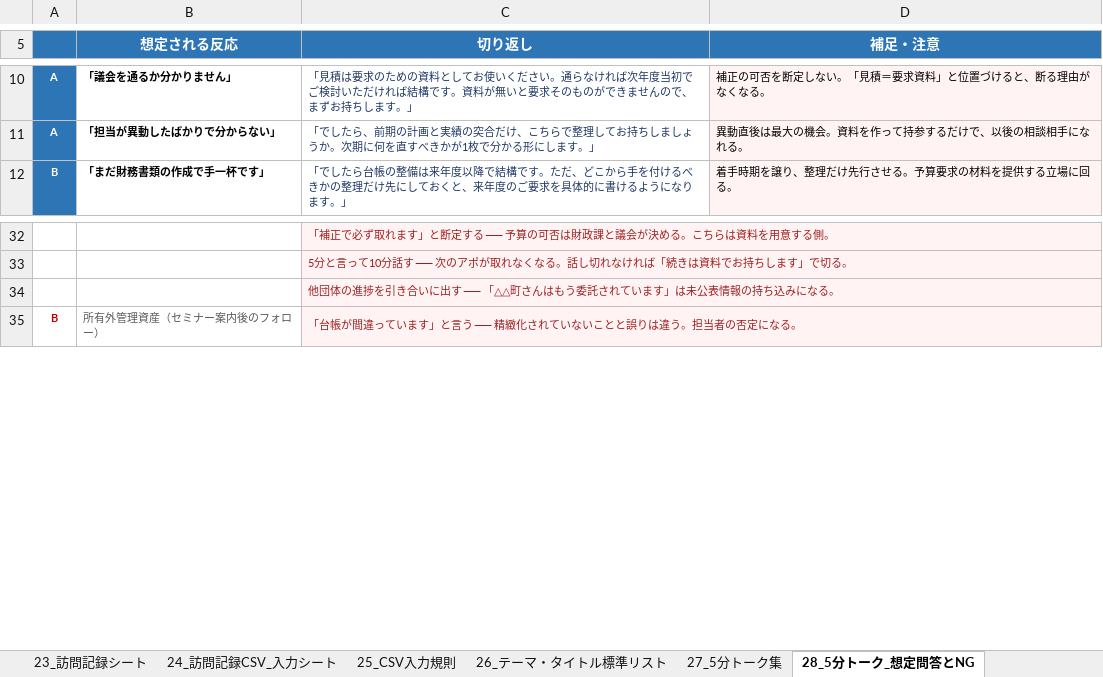
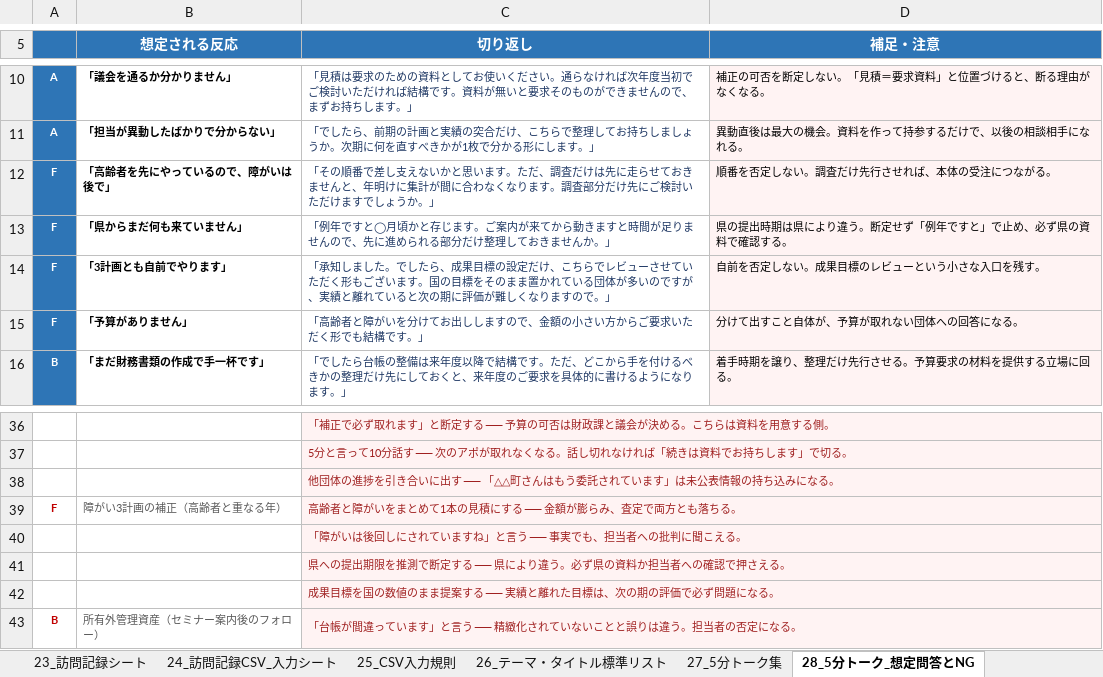
Before and after one commit to ryowakayama-gif/repository, an Excel workbook: output/10_新人教育カリキュラム_マスター管理表.xlsx, sheet 28_5分トーク_想定問答とNG, drawn as a sheet; only a part is shown, gaps mark what is left out; values as stored, in another font and other column widths than the file's, no borders; the diff names each change by its address in the sheet, - before the commit and + after, or states it on an @@ line.

```diff
--- a/output/10_新人教育カリキュラム_マスター管理表.xlsx (sheet 28_5分トーク_想定問答とNG)
+++ b/output/10_新人教育カリキュラム_マスター管理表.xlsx (sheet 28_5分トーク_想定問答とNG)
+row 12: F | 「高齢者を先にやっているので、障がいは後で」 | 「その順番で差し支えないかと思います。ただ、調査だけは先に走らせておきませんと、年明けに集計が間に合わなくなります。調査部分だけ先にご検討いただけますでしょうか。」 | 順番を否定しない。調査だけ先行させれば、本体の受注につながる。
+row 13: F | 「県からまだ何も来ていません」 | 「例年ですと◯月頃かと存じます。ご案内が来てから動きますと時間が足りませんので、先に進められる部分だけ整理しておきませんか。」 | 県の提出時期は県により違う。断定せず「例年ですと」で止め、必ず県の資料で確認する。
+row 14: F | 「3計画とも自前でやります」 | 「承知しました。でしたら、成果目標の設定だけ、こちらでレビューさせていただく形もございます。国の目標をそのまま置かれている団体が多いのですが、実績と離れていると次の期に評価が難しくなりますので。」 | 自前を否定しない。成果目標のレビューという小さな入口を残す。
+row 15: F | 「予算がありません」 | 「高齢者と障がいを分けてお出ししますので、金額の小さい方からご要求いただく形でも結構です。」 | 分けて出すこと自体が、予算が取れない団体への回答になる。
+row 39: F | 障がい3計画の補正（高齢者と重なる年） | 高齢者と障がいをまとめて1本の見積にする ── 金額が膨らみ、査定で両方とも落ちる。
+row 40:  |  | 「障がいは後回しにされていますね」と言う ── 事実でも、担当者への批判に聞こえる。
+row 41:  |  | 県への提出期限を推測で断定する ── 県により違う。必ず県の資料か担当者への確認で押さえる。
+row 42:  |  | 成果目標を国の数値のまま提案する ── 実績と離れた目標は、次の期の評価で必ず問題になる。
```
Also changed, not shown: sheet 29_営業方針_今期補正と来期獲得, sheet 27_5分トーク集, sheet 00_はじめに・使い方, other sheet tabs, output/11_個人別_習得度チェックシート.xlsx, 5 other files.
